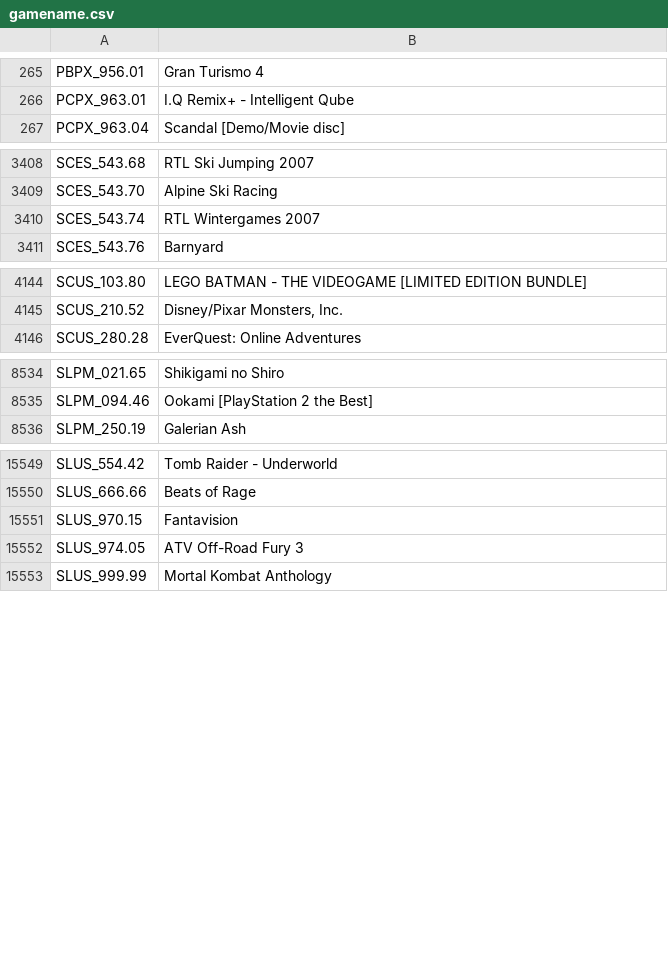
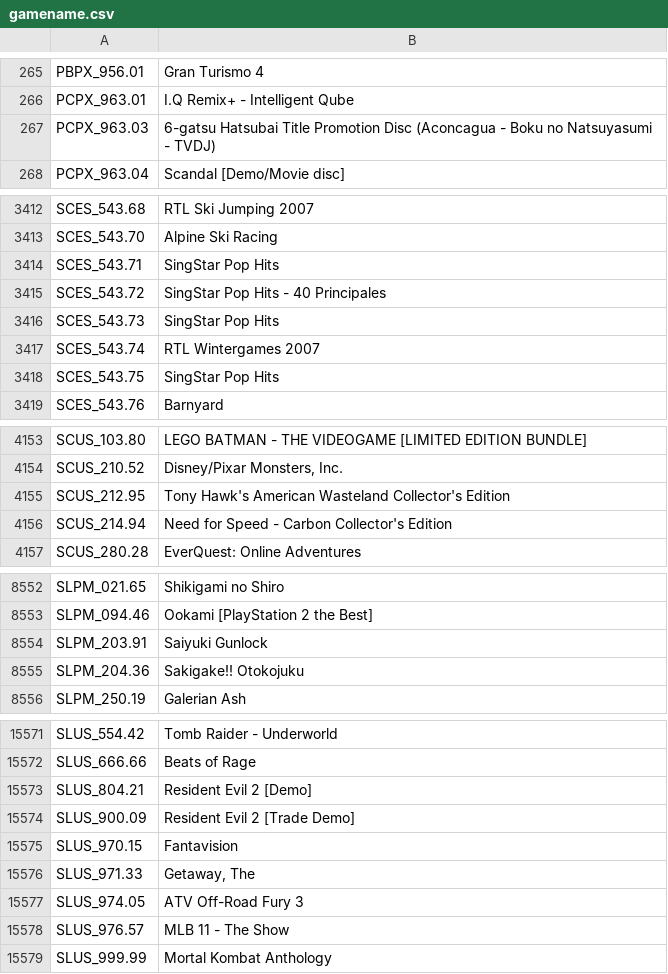
Before and after one commit to israpps/HDL-Batch-installer, a CSV file: Database/gamename.csv, drawn as a sheet; only a part is shown, gaps mark what is left out; the diff covers the shown part only.

Commit message:
Update gamename.csv

```diff
--- a/Database/gamename.csv
+++ b/Database/gamename.csv
@@ -266,2 +266,3 @@ PBPX_956.01;Gran Turismo 4
 PCPX_963.01;I.Q Remix+ - Intelligent Qube
+PCPX_963.03;6-gatsu Hatsubai Title Promotion Disc (Aconcagua - Boku no Natsuyasumi - TVDJ)
 PCPX_963.04;Scandal [Demo/Movie disc]
@@ -3409,3 +3413,7 @@ SCES_543.68;RTL Ski Jumping 2007
 SCES_543.70;Alpine Ski Racing
+SCES_543.71;SingStar Pop Hits
+SCES_543.72;SingStar Pop Hits - 40 Principales
+SCES_543.73;SingStar Pop Hits
 SCES_543.74;RTL Wintergames 2007
+SCES_543.75;SingStar Pop Hits
 SCES_543.76;Barnyard
@@ -4145,2 +4154,4 @@ SCUS_103.80;LEGO BATMAN - THE VIDEOGAME [LIMITED EDITION BUNDLE]
 SCUS_210.52;Disney/Pixar Monsters, Inc.
+SCUS_212.95;Tony Hawk's American Wasteland Collector's Edition
+SCUS_214.94;Need for Speed - Carbon Collector's Edition
 SCUS_280.28;EverQuest: Online Adventures
@@ -8535,2 +8553,4 @@ SLPM_021.65;Shikigami no Shiro
 SLPM_094.46;Ookami [PlayStation 2 the Best]
+SLPM_203.91;Saiyuki Gunlock
+SLPM_204.36;Sakigake!! Otokojuku
 SLPM_250.19;Galerian Ash
@@ -15550,4 +15572,8 @@ SLUS_554.42;Tomb Raider - Underworld
 SLUS_666.66;Beats of Rage
+SLUS_804.21;Resident Evil 2 [Demo]
+SLUS_900.09;Resident Evil 2 [Trade Demo]
 SLUS_970.15;Fantavision
+SLUS_971.33;Getaway, The
 SLUS_974.05;ATV Off-Road Fury 3
+SLUS_976.57;MLB 11 - The Show
 SLUS_999.99;Mortal Kombat Anthology
```
Also changed, not shown: 15 added rows elsewhere in this file.
